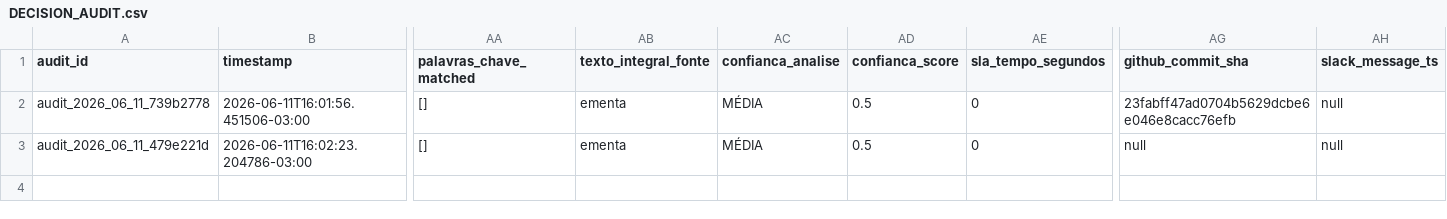
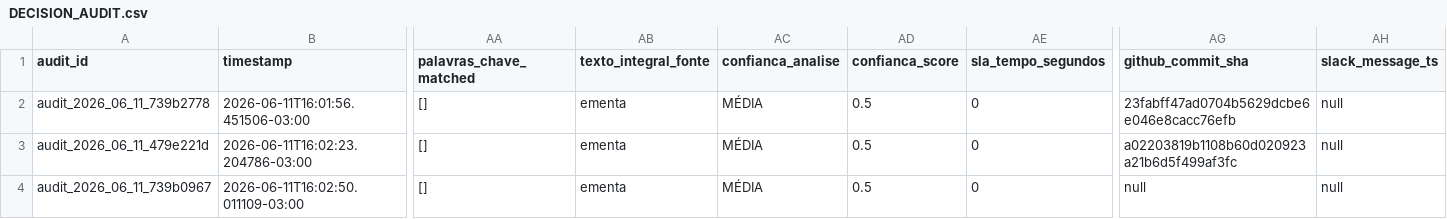
Before and after one commit to giovannabatistutti-ctrl/normativos_md, a CSV file: audit/DECISION_AUDIT.csv, drawn as a sheet; only a part is shown, gaps mark what is left out; rows hold the shown columns only; the diff names each change by its address in the sheet, - before the commit and + after, or states it on an @@ line.

Commit message:
audit: append decisão em DECISION_AUDIT.csv [2026-06-11]

```diff
--- a/audit/DECISION_AUDIT.csv
+++ b/audit/DECISION_AUDIT.csv
-AG3 (github_commit_sha): null
+AG3 (github_commit_sha): a02203819b1108b60d020923a21b6d5f499af3fc
+row 4: audit_2026_06_11_739b0967 | 2026-06-11T16:02:50.011109-03:00 | [] | ementa | MÉDIA | 0.5 | 0 | null | null
```
